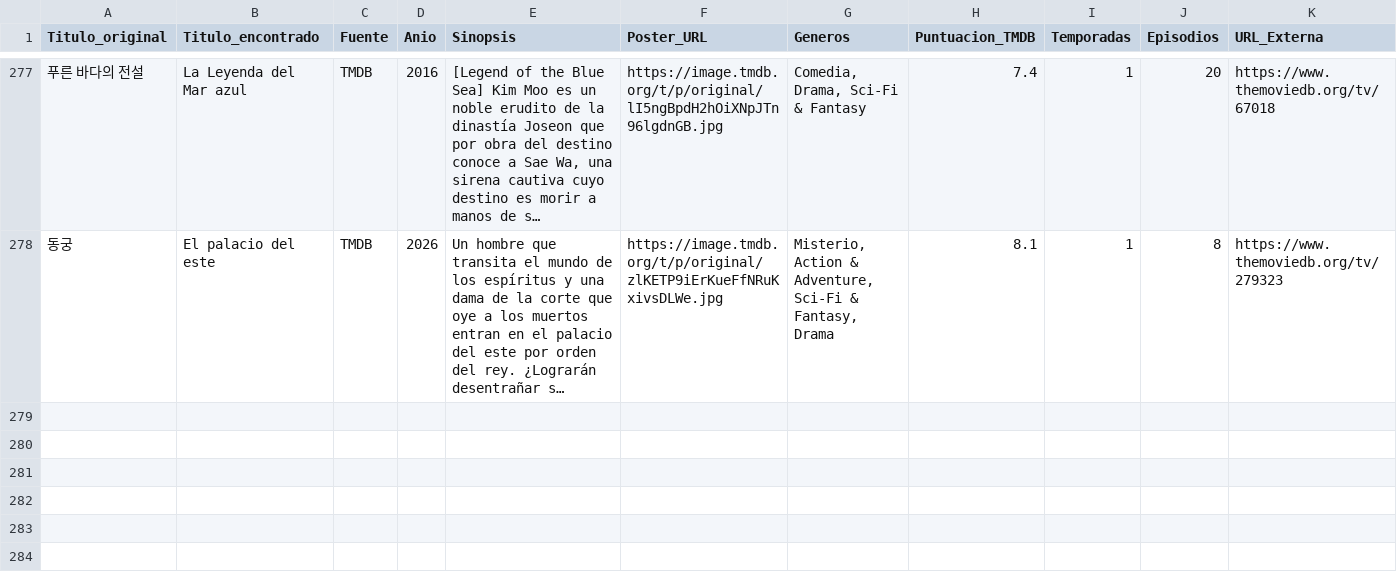
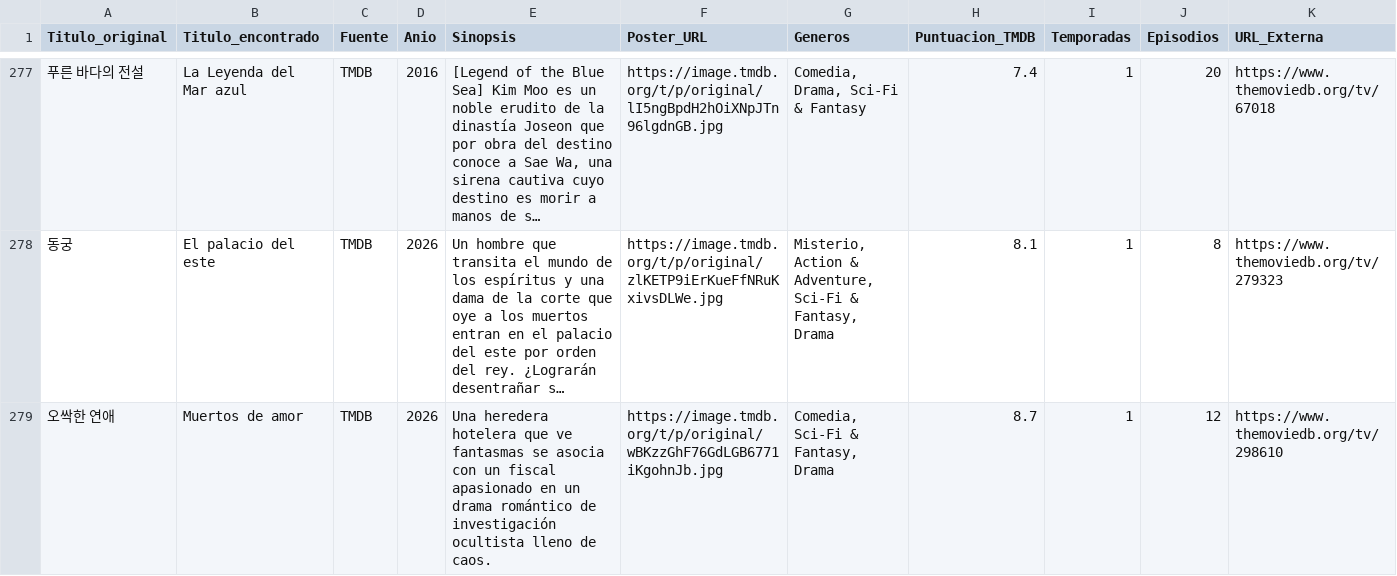
Before and after one commit to RazorXRD/Catalogo-Cloud-Rider, a CSV file: doramas_data.csv, drawn as a sheet; only a part is shown, gaps mark what is left out; long unchanged cells end in …; rows hold the shown columns only; the diff names each change by its address in the sheet, - before the commit and + after, or states it on an @@ line.

```diff
--- a/doramas_data.csv
+++ b/doramas_data.csv
+row 279: 오싹한 연애 | Muertos de amor | TMDB | 2026 | Una heredera hotelera que ve fantasmas se asocia con un fiscal apasionado en un drama romántico de investigación ocultista lleno de caos. | https://image.tmdb.org/t/p/original/wBKzzGhF76GdLGB6771iKgohnJb.jpg | Comedia, Sci-Fi & Fantasy, Drama | 8.7 | 1 | 12 | https://www.themoviedb.org/tv/298610
```
Also changed, not shown: peliculas_data_avanzado2.csv, 1 other file.
